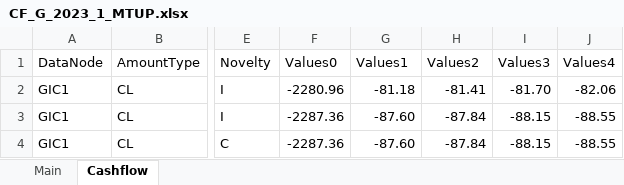
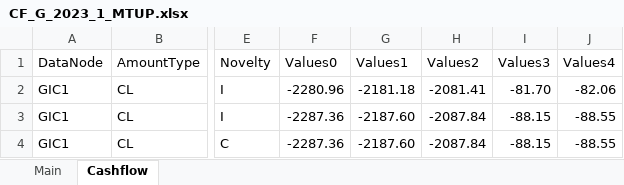
Before and after one commit to Systemorph/IFRS17CalculationEngine, an Excel workbook: SensitivityAnalisys/CF_G_2023_1_MTUP.xlsx, sheet Cashflow, drawn as a sheet; only a part is shown, gaps mark what is left out; values as stored, in another font and other column widths than the file's, no borders; table styles not drawn; the diff names each change by its address in the sheet, - before the commit and + after, or states it on an @@ line.

```diff
--- a/SensitivityAnalisys/CF_G_2023_1_MTUP.xlsx (sheet Cashflow)
+++ b/SensitivityAnalisys/CF_G_2023_1_MTUP.xlsx (sheet Cashflow)
-G2 (Values1): -81.18
+G2 (Values1): -2181.18
-H2 (Values2): -81.41
+H2 (Values2): -2081.41
-G3:G4 (Values1): -87.60
+G3:G4 (Values1): -2187.60
-H3:H4 (Values2): -87.84
+H3:H4 (Values2): -2087.84
```
Also changed, not shown: SensitivityAnalisys/CF_G_2022_12.xlsx, SensitivityAnalisys/CF_G_2023_1.xlsx, 1 other file.
